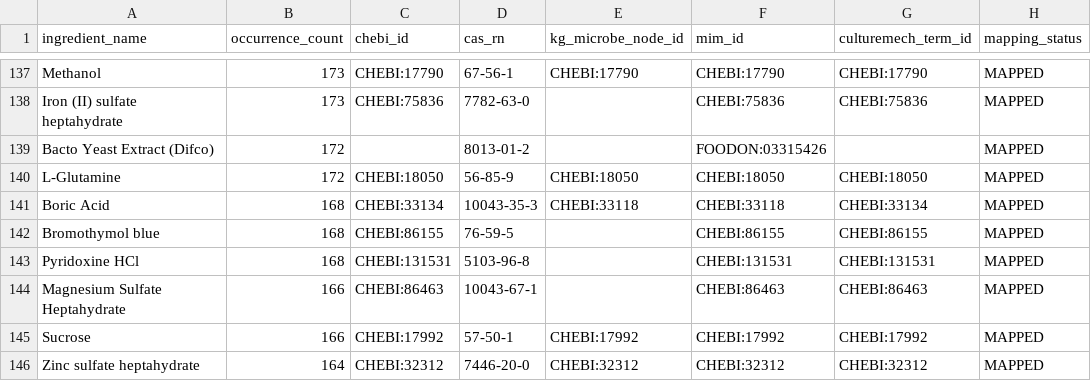
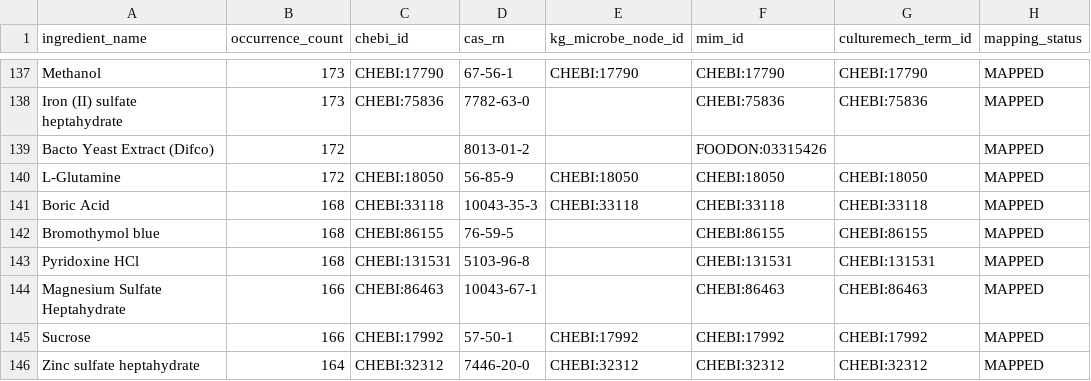
Before and after one commit to CultureBotAI/MediaIngredientMech, a TSV file: UNIFIED_INGREDIENT_MAPPING.tsv, drawn as a sheet; only a part is shown, gaps mark what is left out; the diff names each change by its address in the sheet, - before the commit and + after, or states it on an @@ line.

```diff
--- a/UNIFIED_INGREDIENT_MAPPING.tsv
+++ b/UNIFIED_INGREDIENT_MAPPING.tsv
-C141 (chebi_id): CHEBI:33134
+C141 (chebi_id): CHEBI:33118
-G141 (culturemech_term_id): CHEBI:33134
+G141 (culturemech_term_id): CHEBI:33118
```
